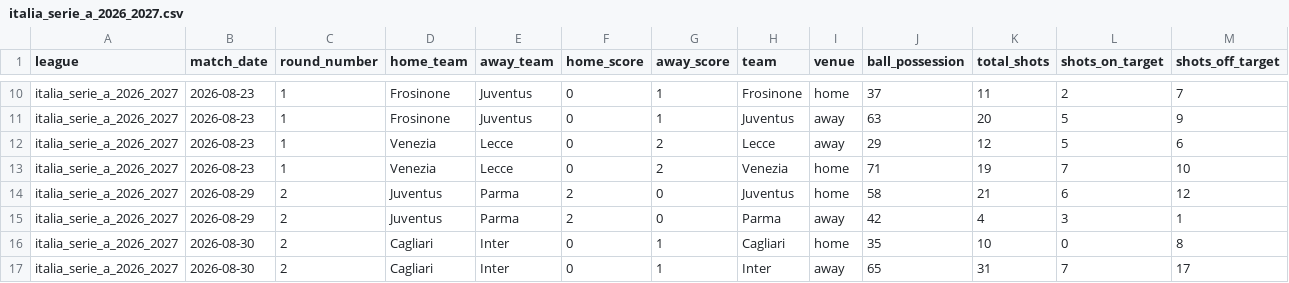
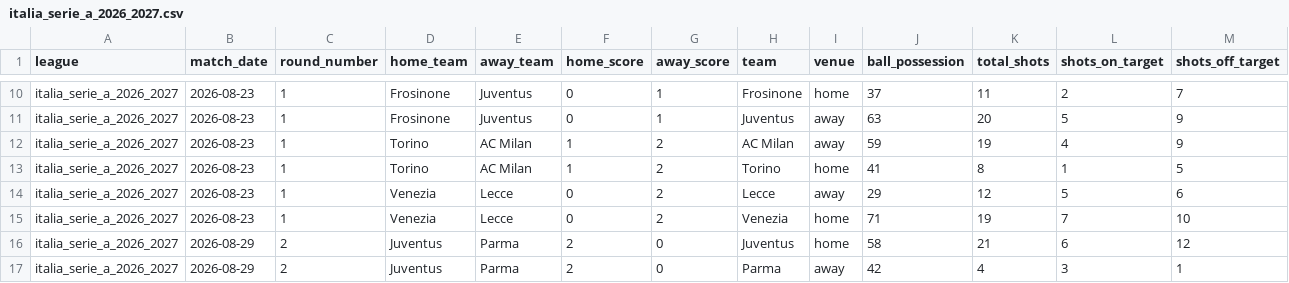
Before and after one commit to aimidas1/-Estatisticas_Equipas-, a CSV file: italia_serie_a_2026_2027.csv, drawn as a sheet; only a part is shown, gaps mark what is left out; the shorter side is filled out with more unchanged rows; rows hold the shown columns only; the diff names each change by its address in the sheet, - before the commit and + after, or states it on an @@ line.

```diff
--- a/italia_serie_a_2026_2027.csv
+++ b/italia_serie_a_2026_2027.csv
+row 12: italia_serie_a_2026_2027 | 2026-08-23 | 1 | Torino | AC Milan | 1 | 2 | AC Milan | away | 59 | 19 | 4 | 9
+row 13: italia_serie_a_2026_2027 | 2026-08-23 | 1 | Torino | AC Milan | 1 | 2 | Torino | home | 41 | 8 | 1 | 5
```
Also changed, not shown: belgica_pro_league_2026_2027.csv, eredivisie_2026_2027.csv, 7 other files.
